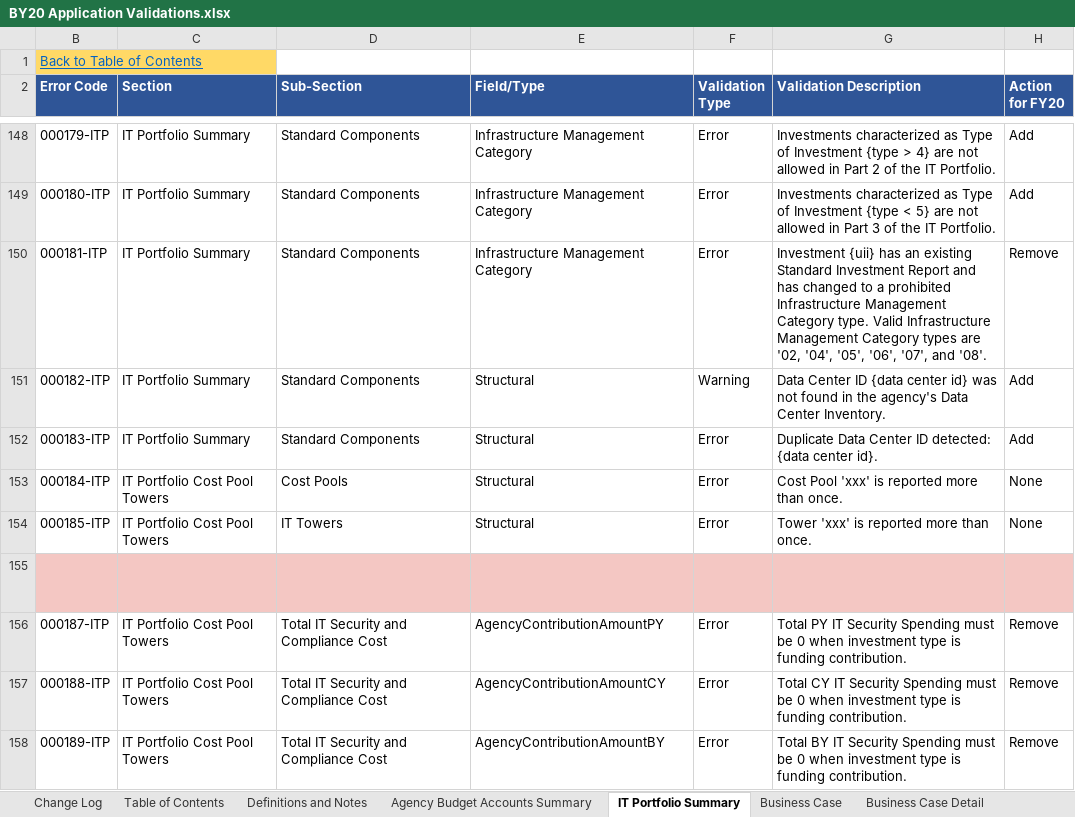
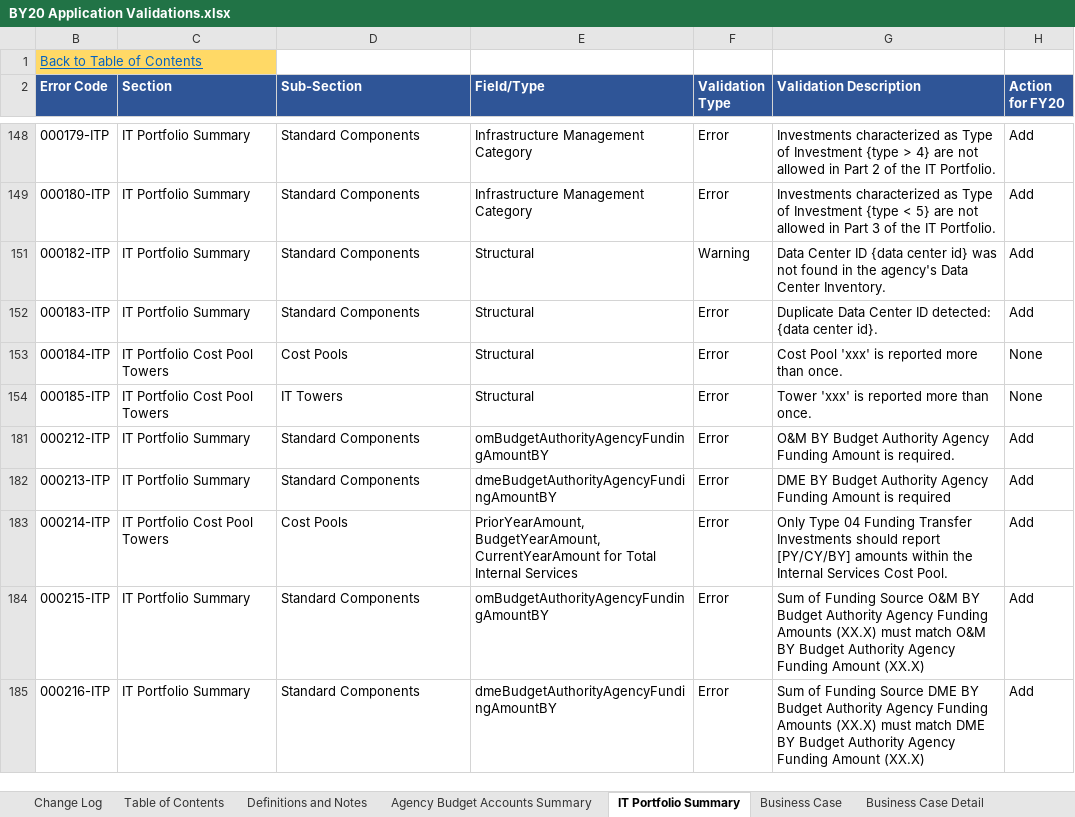
Before and after one commit to GSA/ITDB-schema, an Excel workbook: BY20 Application Validations.xlsx, sheet IT Portfolio Summary, drawn as a sheet; only a part is shown, gaps mark what is left out; the shorter side is filled out with more unchanged rows; values as stored, in another font and other column widths than the file's, no borders; conditional formats not drawn; removed rows and columns are numbered as before the commit, all else as after; the diff covers the shown part only; the diff names each change by its address in the sheet, - before the commit and + after, or states it on an @@ line.

```diff
--- a/BY20 Application Validations.xlsx (sheet IT Portfolio Summary)
+++ b/BY20 Application Validations.xlsx (sheet IT Portfolio Summary)
@@ row 150 hidden: 000181-ITP | IT Portfolio Summary | Standard Components | Infrastructure Management Category | Error | Investment {uii} has an existing Standard Investment Report and has changed to a prohibited Infrastructure Management Category type. Valid Infrastructure Management Category types are '02, '04', '05', '06', '07', and '08'. | Remove @@
@@ row 155 hidden: 000186-ITP | IT Portfolio Cost Pool Towers | All | Structural | Error | Cost Pool/Tower amount are reported in millions and must be less than 10000 | Remove @@
@@ row 156 hidden: 000187-ITP | IT Portfolio Cost Pool Towers | Total IT Security and Compliance Cost | AgencyContributionAmountPY | Error | Total PY IT Security Spending must be 0 when investment type is funding contribution. | Remove @@
@@ row 157 hidden: 000188-ITP | IT Portfolio Cost Pool Towers | Total IT Security and Compliance Cost | AgencyContributionAmountCY | Error | Total CY IT Security Spending must be 0 when investment type is funding contribution. | Remove @@
@@ row 158 hidden: 000189-ITP | IT Portfolio Cost Pool Towers | Total IT Security and Compliance Cost | AgencyContributionAmountBY | Error | Total BY IT Security Spending must be 0 when investment type is funding contribution. | Remove @@
```
Also changed, not shown: 3 added rows and 55 hidden or unhidden rows elsewhere in this sheet, sheet Contracts Report, sheet Change Log, sheet Systems Inventory, sheet Agency Budget Accounts Summary, 1 other file.
